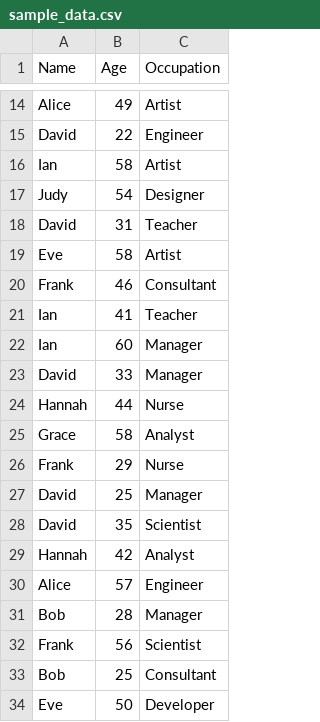
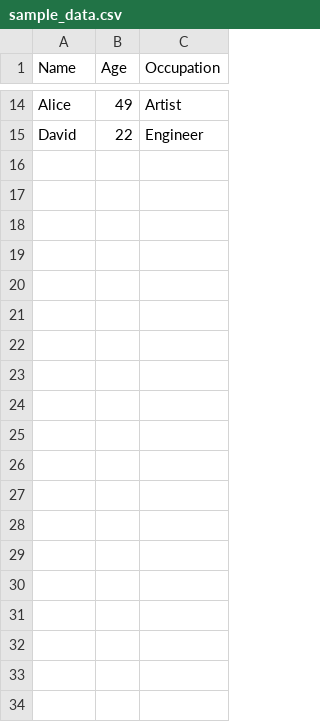
Before and after one commit to Khan-Sahil7602/demo, a CSV file: sample_data.csv, drawn as a sheet; only a part is shown, gaps mark what is left out; the diff covers the shown part only; the diff names each change by its address in the sheet, - before the commit and + after, or states it on an @@ line.

Commit message:
reducing the data

```diff
--- a/sample_data.csv
+++ b/sample_data.csv
-row 16: Ian | 58 | Artist
-row 17: Judy | 54 | Designer
-row 18: David | 31 | Teacher
-row 19: Eve | 58 | Artist
-row 20: Frank | 46 | Consultant
-row 21: Ian | 41 | Teacher
-row 22: Ian | 60 | Manager
-row 23: David | 33 | Manager
-row 24: Hannah | 44 | Nurse
-row 25: Grace | 58 | Analyst
-row 26: Frank | 29 | Nurse
-row 27: David | 25 | Manager
-row 28: David | 35 | Scientist
-row 29: Hannah | 42 | Analyst
-row 30: Alice | 57 | Engineer
-row 31: Bob | 28 | Manager
-row 32: Frank | 56 | Scientist
-row 33: Bob | 25 | Consultant
-row 34: Eve | 50 | Developer
```
Also changed, not shown: 17 removed rows elsewhere in this file.
